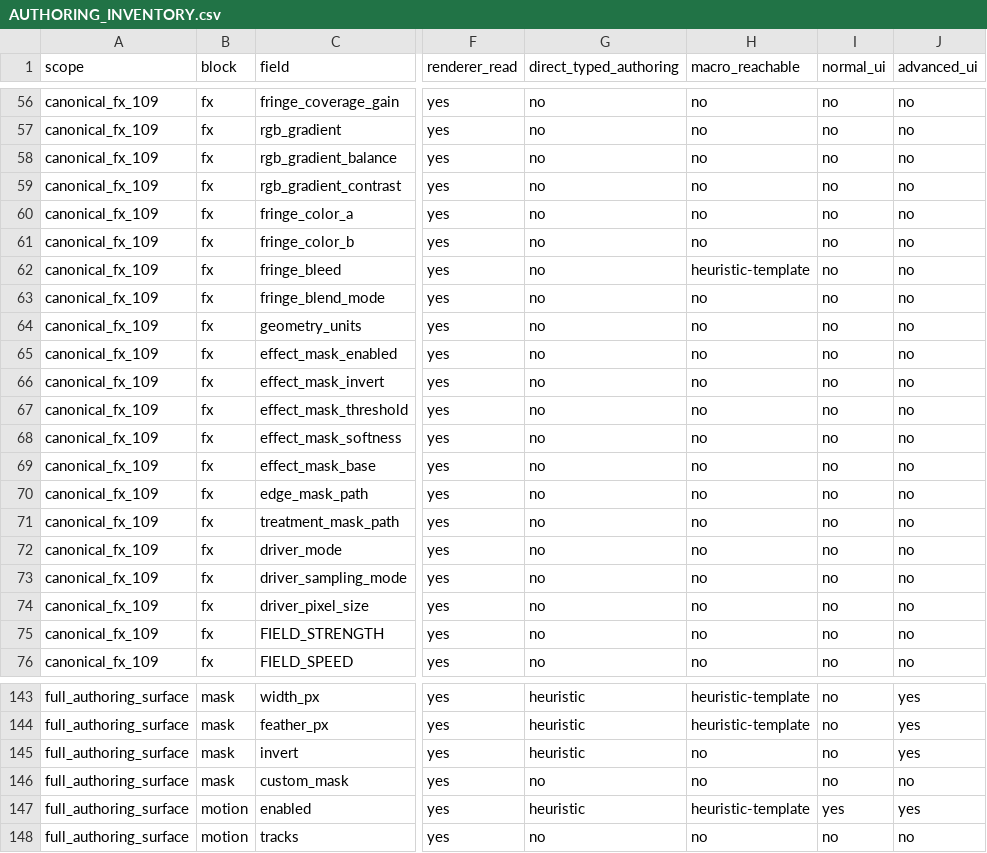
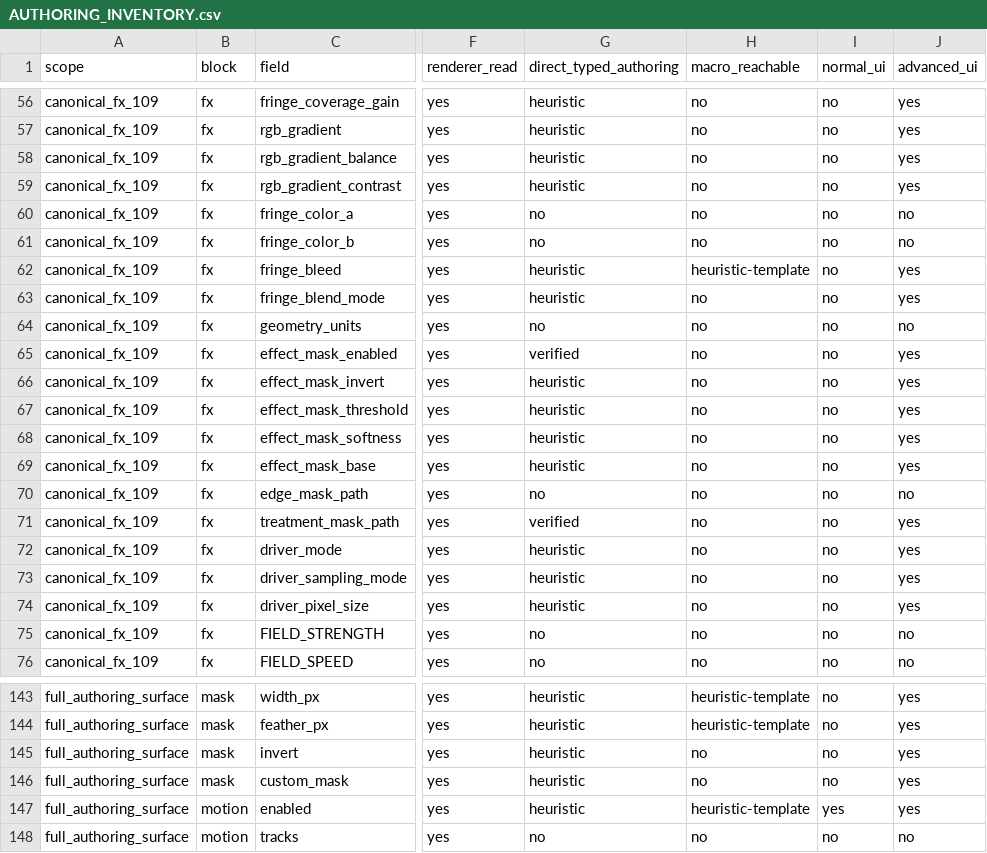
Before and after one commit to realartsbro/nrcu-platform-fighter, a CSV file: docs/vnext/AUTHORING_INVENTORY.csv, drawn as a sheet; only a part is shown, gaps mark what is left out; the diff covers the shown part only; the diff names each change by its address in the sheet, - before the commit and + after, or states it on an @@ line.

Commit message:
vfx: UI-01 canonical reachability (LOOK macros + full DISPLACE + expert + INCOMPLETE)
LOOK tab gains intent macro groups (Fringe/RGB/Dither/Flow/Grade/Mono)
over exact canonical keys; DISPLACE fully authorable (scale/phase/time/
custom/influence subgroup with honest INCOMPLETE states); ADVANCED gains
typed expert controls for all non-macro scalar numerics + bools + enums;
dither_threshold deliberately macro-excluded (declaration-only legacy,
expert-raw only); flow labeled as fringe-dependent. Discrete
option/asset edits rebuild so INCOMPLETE stays truthful.

Suite fx_vnext_authoring_ui (38 checks): action->mutation->session->
renderer->readback per control; alias-freedom; INCOMPLETE cycle;
inventory gate. Inventory: canonical_no_ui 104->31.

```diff
--- a/docs/vnext/AUTHORING_INVENTORY.csv
+++ b/docs/vnext/AUTHORING_INVENTORY.csv
-G56:G59 (direct_typed_authoring): no
+G56:G59 (direct_typed_authoring): heuristic
-J56:J59 (advanced_ui): no
+J56:J59 (advanced_ui): yes
-G62:G63 (direct_typed_authoring): no
+G62:G63 (direct_typed_authoring): heuristic
-J62:J63 (advanced_ui): no
+J62:J63 (advanced_ui): yes
-G65 (direct_typed_authoring): no
+G65 (direct_typed_authoring): verified
-J65:J69 (advanced_ui): no
+J65:J69 (advanced_ui): yes
-G66:G69 (direct_typed_authoring): no
+G66:G69 (direct_typed_authoring): heuristic
-G71 (direct_typed_authoring): no
+G71 (direct_typed_authoring): verified
-J71:J74 (advanced_ui): no
+J71:J74 (advanced_ui): yes
-G72:G74 (direct_typed_authoring): no
+G72:G74 (direct_typed_authoring): heuristic
-G146 (direct_typed_authoring): no
+G146 (direct_typed_authoring): heuristic
-J146 (advanced_ui): no
+J146 (advanced_ui): yes
```
Also changed, not shown: 126 edited cells elsewhere in this file, 4 other files.
